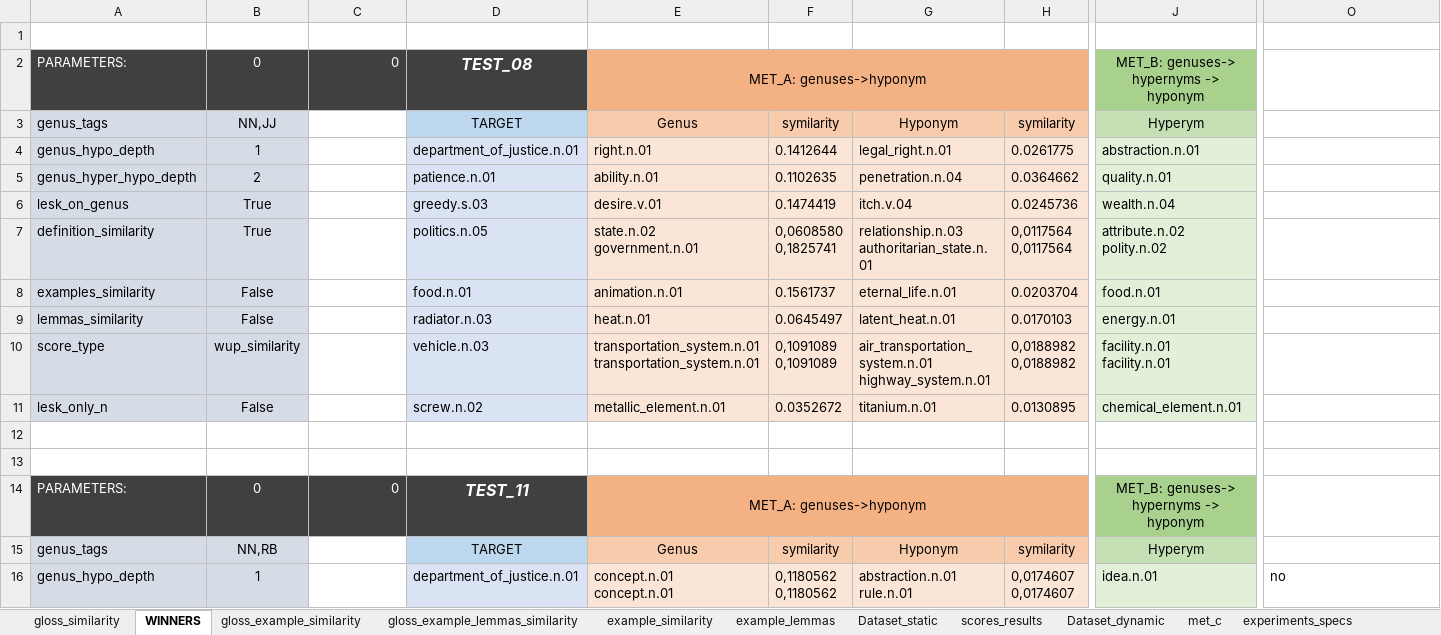
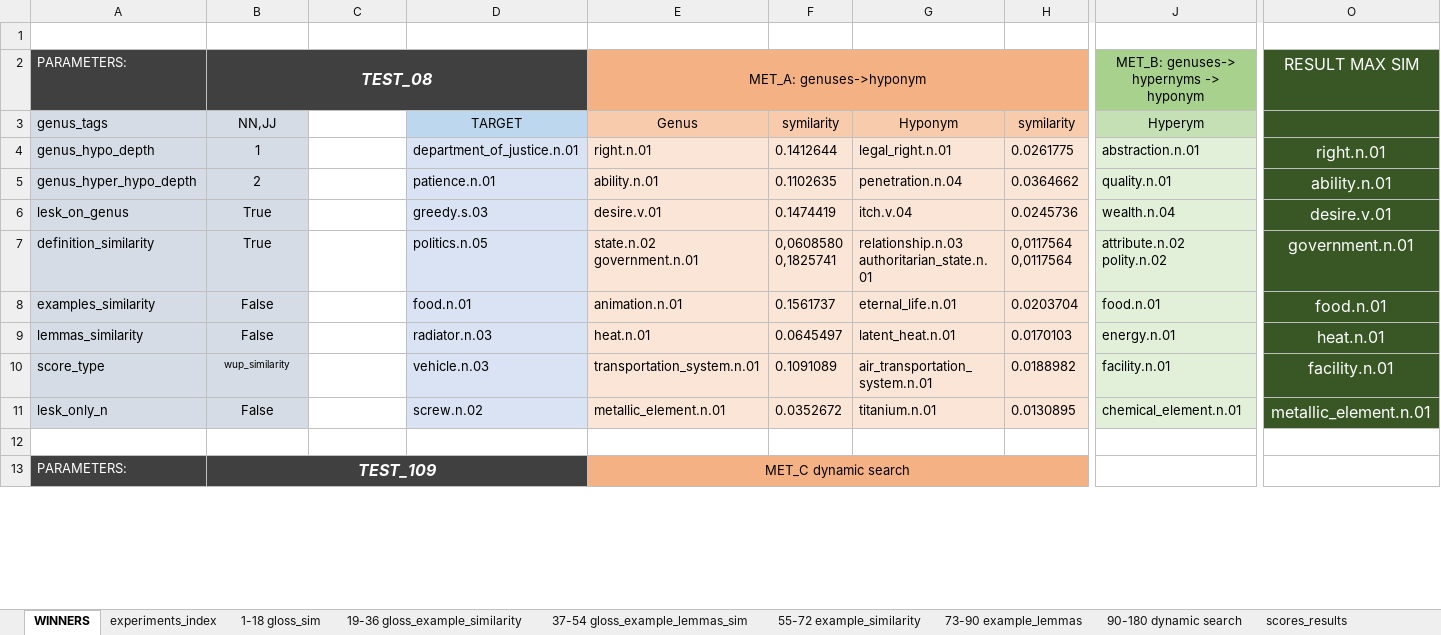
Before and after one commit to VittorioParagallo/tln-1920, an Excel workbook: part3/exercise2/reports/results_summary.xlsm, sheet WINNERS, drawn as a sheet; only a part is shown, gaps mark what is left out; values as stored, in another font and other column widths than the file's, no borders; removed rows and columns are numbered as before the commit, all else as after; rows hold the shown columns only; ↵ is a line break in a cell; the diff covers the shown part only; the diff names each change by its address in the sheet, - before the commit and + after, or states it on an @@ line.

```diff
--- a/part3/exercise2/reports/results_summary.xlsm (sheet WINNERS)
+++ b/part3/exercise2/reports/results_summary.xlsm (sheet WINNERS)
-sheet tab: gloss_similarity
+sheet tab: 1-18 gloss_sim
-sheet tab: gloss_example_similarity
+sheet tab: 19-36 gloss_example_similarity
-sheet tab: gloss_example_lemmas_similarity
+sheet tab: 37-54 gloss_example_lemmas_sim
-sheet tab: example_similarity
+sheet tab: 55-72 example_similarity
-sheet tab: example_lemmas
+sheet tab: 73-90 example_lemmas
-sheet tab: met_c
+sheet tab: 90-180 dynamic search
-sheet tab: experiments_specs
+sheet tab: experiments_index
@@ sheet tab order changed: WINNERS | experiments_index | 1-18 gloss_sim | 19-36 gloss_example_similarity | 37-54 gloss_example_lemmas_sim | 55-72 example_similarity | 73-90 example_lemmas | 90-180 dynamic search | scores_results @@
-B2: 0
+B2: TEST_08
@@ B2 bold: off → on, italic: off → on, text size: larger @@
+B2:D2 merged
-C2: 0
+C2: (empty)
-D2: TEST_08
+D2: (empty)
-O2: (empty)
+O2: RESULT MAX SIM
-O2:O11 fill: none
+O2:O11 fill: #385724
-O4: (empty)
+O4: right.n.01
-O5: (empty)
+O5: ability.n.01
-O6: (empty)
+O6: desire.v.01
-O7: (empty)
+O7: government.n.01
-O8: (empty)
+O8: food.n.01
-O9: (empty)
+O9: heat.n.01
@@ B10 text size: smaller @@
-E10: transportation_system.n.01 ↵ transportation_system.n.01
+E10: transportation_system.n.01
-F10: 0,1091089 ↵ 0,1091089
+F10: 0.1091089
-G10: air_transportation_system.n.01 ↵ highway_system.n.01
+G10: air_transportation_system.n.01
-H10: 0,0188982 ↵ 0,0188982
+H10: 0.0188982
-J10: facility.n.01 ↵ facility.n.01
+J10: facility.n.01
-O10: (empty)
+O10: facility.n.01
-O11: (empty)
+O11: metallic_element.n.01
-row 13: (empty)
+row 13: PARAMETERS: | TEST_109 |  |  | MET_C dynamic search
-A13:D13 fill: none
+A13:D13 fill: #404040
+B13:D13 merged
-E13:H13 fill: none
+E13:H13 fill: #F4B183
+E13:H13 merged
-row 14: PARAMETERS: | 0 | 0 | TEST_11 | MET_A: genuses->hyponym |  |  |  | MET_B: genuses-> hypernyms -> hyponym
-row 15: genus_tags | NN,RB | {test_11.csv} | TARGET | Genus | symilarity | Hyponym | symilarity | Hyperym
-row 16: genus_hypo_depth | 1 | test_11 | department_of_justice.n.01 | concept.n.01 ↵ concept.n.01 | 0,1180562 ↵ 0,1180562 | abstraction.n.01 ↵ rule.n.01 | 0,0174607 ↵ 0,0174607 | idea.n.01 | no
```
Also changed, not shown: 9 added rows, 7 removed rows and 1 edited cell elsewhere in this sheet, sheet experiments_index, sheet scores_results, sheet 90-180 dynamic search, formulas that keep their value, 38 other files.
